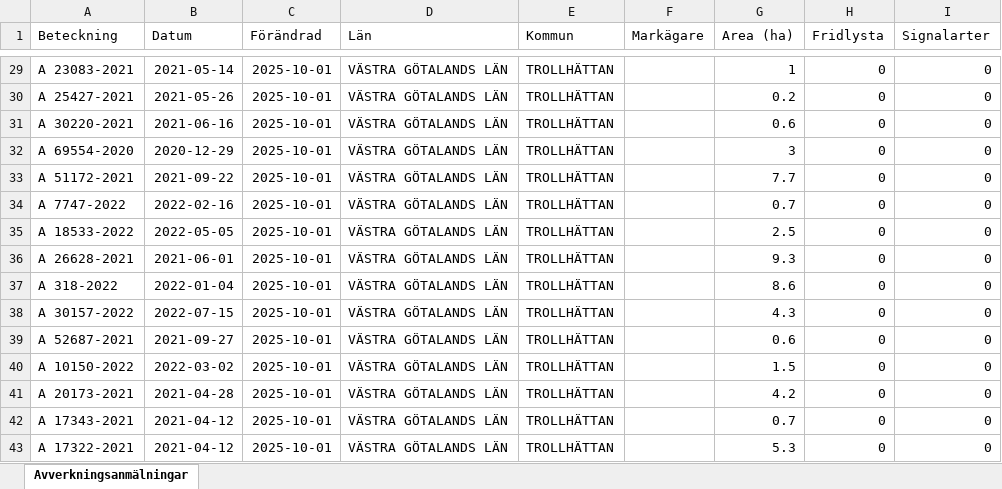
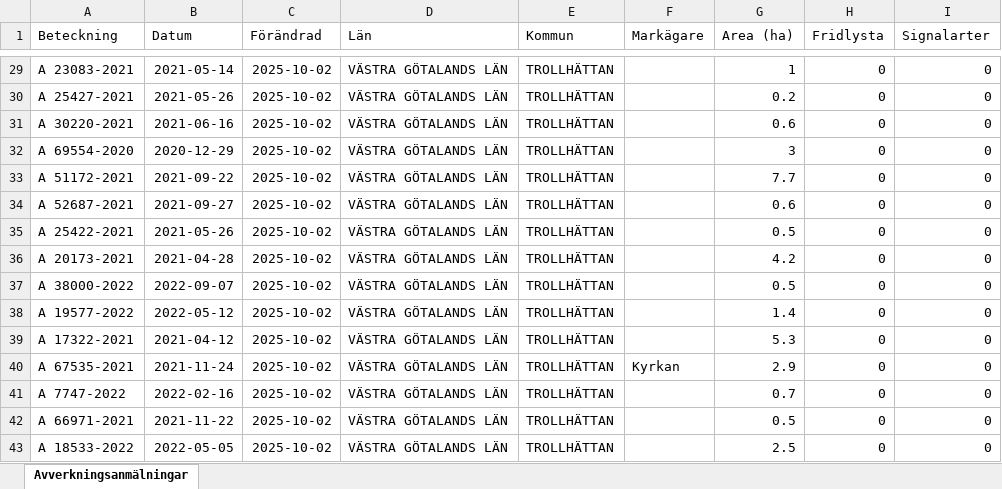
Before and after one commit to klasma/Logging_1488, an Excel workbook: Översikt TROLLHÄTTAN.xlsx, sheet Avverkningsanmälningar, drawn as a sheet; only a part is shown, gaps mark what is left out; values as stored, in another font and other column widths than the file's, no borders; the diff covers the shown part only; the diff names each change by its address in the sheet, - before the commit and + after, or states it on an @@ line.

```diff
--- a/Översikt TROLLHÄTTAN.xlsx (sheet Avverkningsanmälningar)
+++ b/Översikt TROLLHÄTTAN.xlsx (sheet Avverkningsanmälningar)
-C29:C43 (Förändrad): 2025-10-01
+C29:C43 (Förändrad): 2025-10-02
-A34 (Beteckning): A 7747-2022
+A34 (Beteckning): A 52687-2021
-B34 (Datum): 2022-02-16
+B34 (Datum): 2021-09-27
-G34 (Area (ha)): 0.7
+G34 (Area (ha)): 0.6
-A35 (Beteckning): A 18533-2022
+A35 (Beteckning): A 25422-2021
-B35 (Datum): 2022-05-05
+B35 (Datum): 2021-05-26
-G35 (Area (ha)): 2.5
+G35 (Area (ha)): 0.5
-A36 (Beteckning): A 26628-2021
+A36 (Beteckning): A 20173-2021
-B36 (Datum): 2021-06-01
+B36 (Datum): 2021-04-28
-G36 (Area (ha)): 9.3
+G36 (Area (ha)): 4.2
-A37 (Beteckning): A 318-2022
+A37 (Beteckning): A 38000-2022
-B37 (Datum): 2022-01-04
+B37 (Datum): 2022-09-07
-G37 (Area (ha)): 8.6
+G37 (Area (ha)): 0.5
-A38 (Beteckning): A 30157-2022
+A38 (Beteckning): A 19577-2022
-B38 (Datum): 2022-07-15
+B38 (Datum): 2022-05-12
-G38 (Area (ha)): 4.3
+G38 (Area (ha)): 1.4
-A39 (Beteckning): A 52687-2021
+A39 (Beteckning): A 17322-2021
-B39 (Datum): 2021-09-27
+B39 (Datum): 2021-04-12
-G39 (Area (ha)): 0.6
+G39 (Area (ha)): 5.3
-A40 (Beteckning): A 10150-2022
+A40 (Beteckning): A 67535-2021
-B40 (Datum): 2022-03-02
+B40 (Datum): 2021-11-24
-F40 (Markägare): (empty)
+F40 (Markägare): Kyrkan
-G40 (Area (ha)): 1.5
+G40 (Area (ha)): 2.9
-A41 (Beteckning): A 20173-2021
+A41 (Beteckning): A 7747-2022
-B41 (Datum): 2021-04-28
+B41 (Datum): 2022-02-16
-G41 (Area (ha)): 4.2
+G41 (Area (ha)): 0.7
-A42 (Beteckning): A 17343-2021
+A42 (Beteckning): A 66971-2021
-B42 (Datum): 2021-04-12
+B42 (Datum): 2021-11-22
-G42 (Area (ha)): 0.7
+G42 (Area (ha)): 0.5
-A43 (Beteckning): A 17322-2021
+A43 (Beteckning): A 18533-2022
-B43 (Datum): 2021-04-12
+B43 (Datum): 2022-05-05
-G43 (Area (ha)): 5.3
+G43 (Area (ha)): 2.5
```
Also changed, not shown: 926 edited cells elsewhere in this sheet, artfynd/A 13597-2021 artfynd.xlsx, artfynd/A 18264-2022 artfynd.xlsx, 20 other files.
